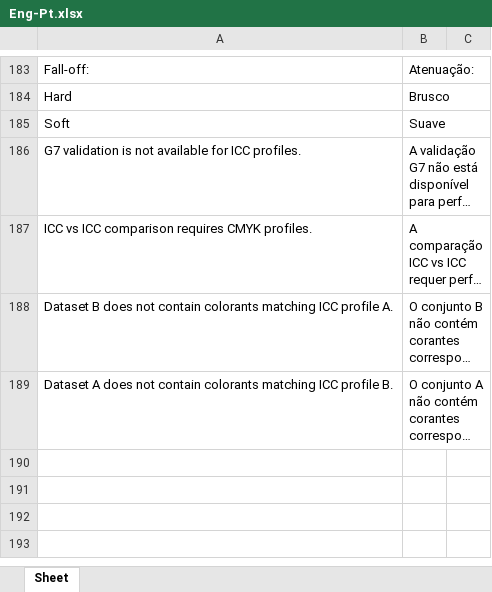
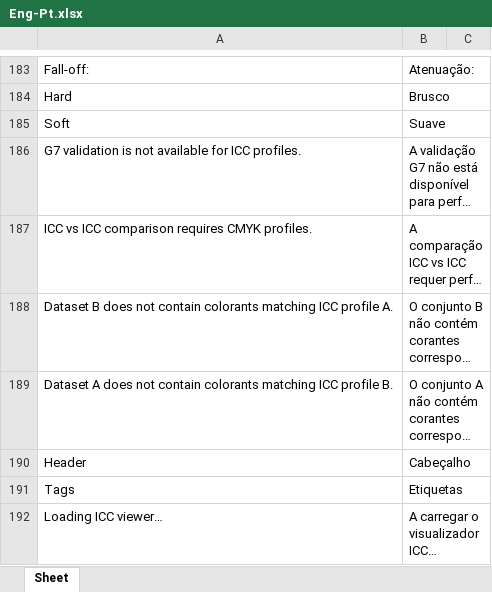
Before and after one commit to colourbill-ctrl/chardata, an Excel workbook: translations/Eng-Pt.xlsx, sheet Sheet, drawn as a sheet; only a part is shown, gaps mark what is left out; long unchanged cells end in …; values as stored, in another font and other column widths than the file's, no borders; the diff names each change by its address in the sheet, - before the commit and + after, or states it on an @@ line.

```diff
--- a/translations/Eng-Pt.xlsx (sheet Sheet)
+++ b/translations/Eng-Pt.xlsx (sheet Sheet)
+row 190: Header | Cabeçalho
+row 191: Tags | Etiquetas
+row 192: Loading ICC viewer… | A carregar o visualizador ICC…
```
Also changed, not shown: translations/Eng-Es.xlsx, translations/Eng-Fr.xlsx, 21 other files.
